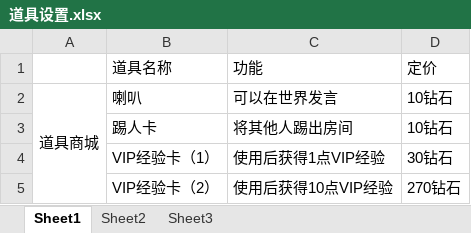
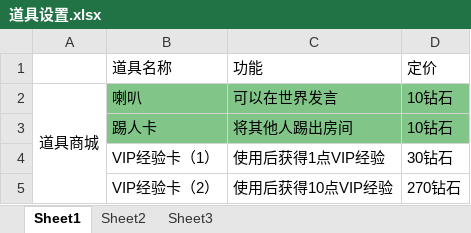
Before and after one commit to 1suming/zjh_2017, an Excel workbook: doc/道具设置.xlsx, sheet Sheet1, drawn as a sheet; values as stored, in another font and other column widths than the file's, no borders; the diff names each change by its address in the sheet, - before the commit and + after, or states it on an @@ line.

```diff
--- a/doc/道具设置.xlsx (sheet Sheet1)
+++ b/doc/道具设置.xlsx (sheet Sheet1)
-B2:D3 fill: none
+B2:D3 fill: #81C688
```
Also changed, not shown: 52 other files.
